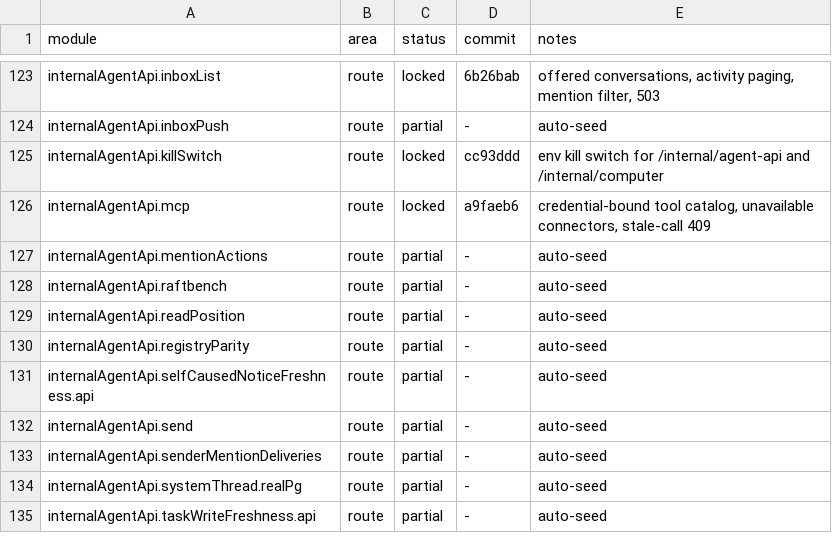
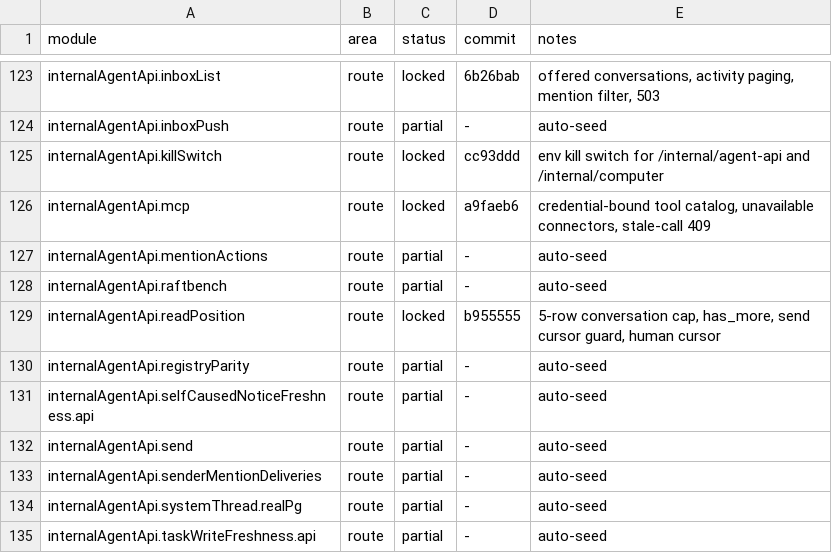
Before and after one commit to kevinzhow/raft-server-swift, a TSV file: docs/PARITY.tsv, drawn as a sheet; only a part is shown, gaps mark what is left out.

Commit message:
Credit the agent read position module.

```diff
--- a/docs/PARITY.tsv
+++ b/docs/PARITY.tsv
@@ -128,3 +128,3 @@ internalAgentApi.mentionActions	route	partial	-	auto-seed
 internalAgentApi.raftbench	route	partial	-	auto-seed
-internalAgentApi.readPosition	route	partial	-	auto-seed
+internalAgentApi.readPosition	route	locked	b955555	5-row conversation cap, has_more, send cursor guard, human cursor
 internalAgentApi.registryParity	route	partial	-	auto-seed
```
